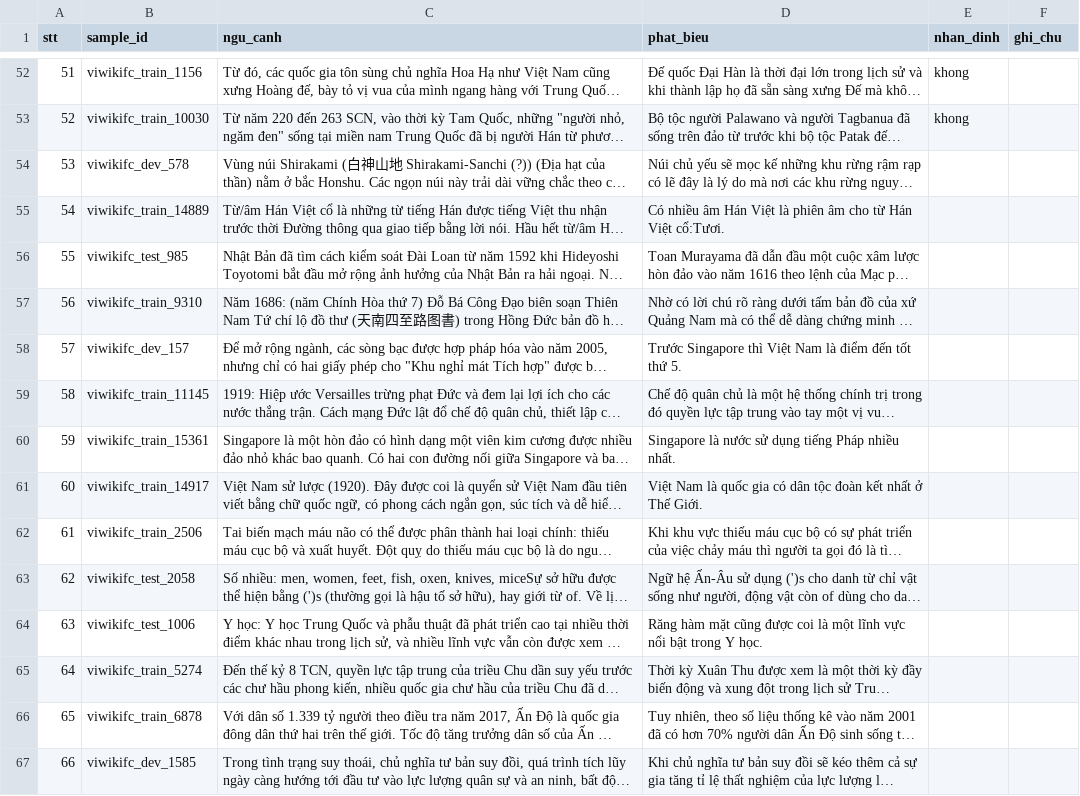
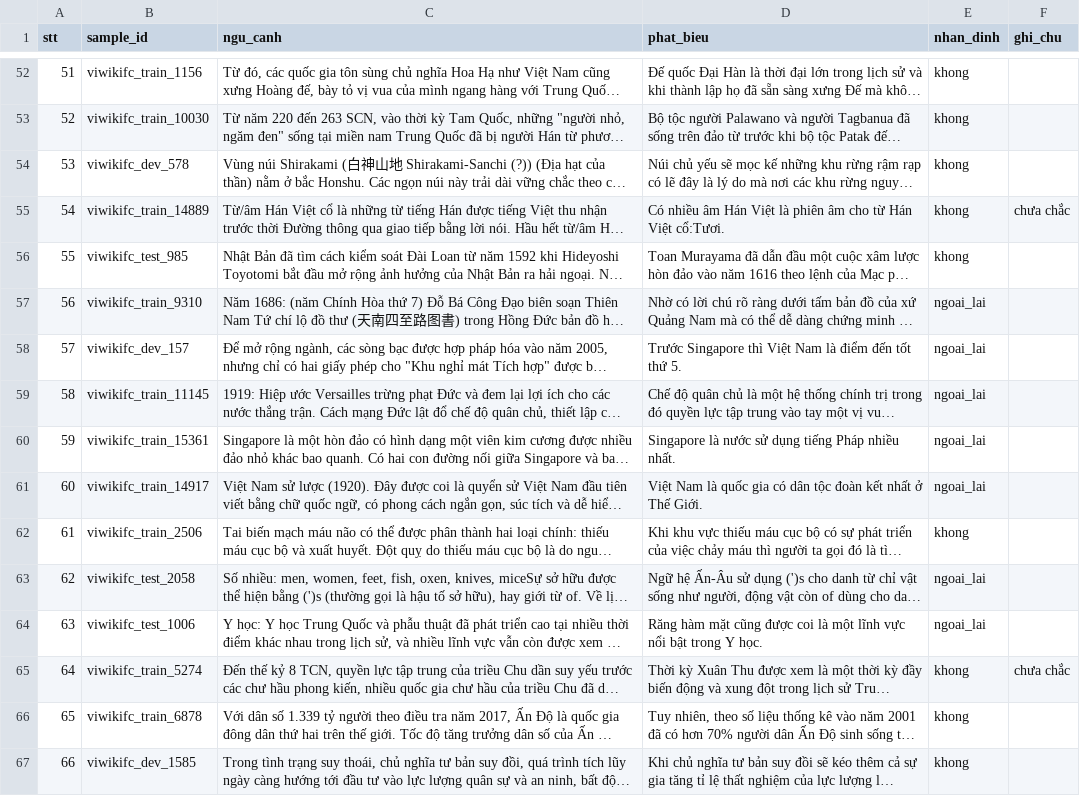
Before and after one commit to wsunicorn/vihallulens, a CSV file: results/nei_mapping_audit_lan.csv, drawn as a sheet; only a part is shown, gaps mark what is left out; long unchanged cells end in …; the diff covers the shown part only; the diff names each change by its address in the sheet, - before the commit and + after, or states it on an @@ line.

```diff
--- a/results/nei_mapping_audit_lan.csv
+++ b/results/nei_mapping_audit_lan.csv
-E54:E56 (nhan_dinh): (empty)
+E54:E56 (nhan_dinh): khong
-F55 (ghi_chu): (empty)
+F55 (ghi_chu): chưa chắc
-E57:E61 (nhan_dinh): (empty)
+E57:E61 (nhan_dinh): ngoai_lai
-E62 (nhan_dinh): (empty)
+E62 (nhan_dinh): khong
-E63:E64 (nhan_dinh): (empty)
+E63:E64 (nhan_dinh): ngoai_lai
-E65:E67 (nhan_dinh): (empty)
+E65:E67 (nhan_dinh): khong
-F65 (ghi_chu): (empty)
+F65 (ghi_chu): chưa chắc
```
Also changed, not shown: 70 edited cells elsewhere in this file, results/nei_mapping_audit_minh.csv, 5 other files.
